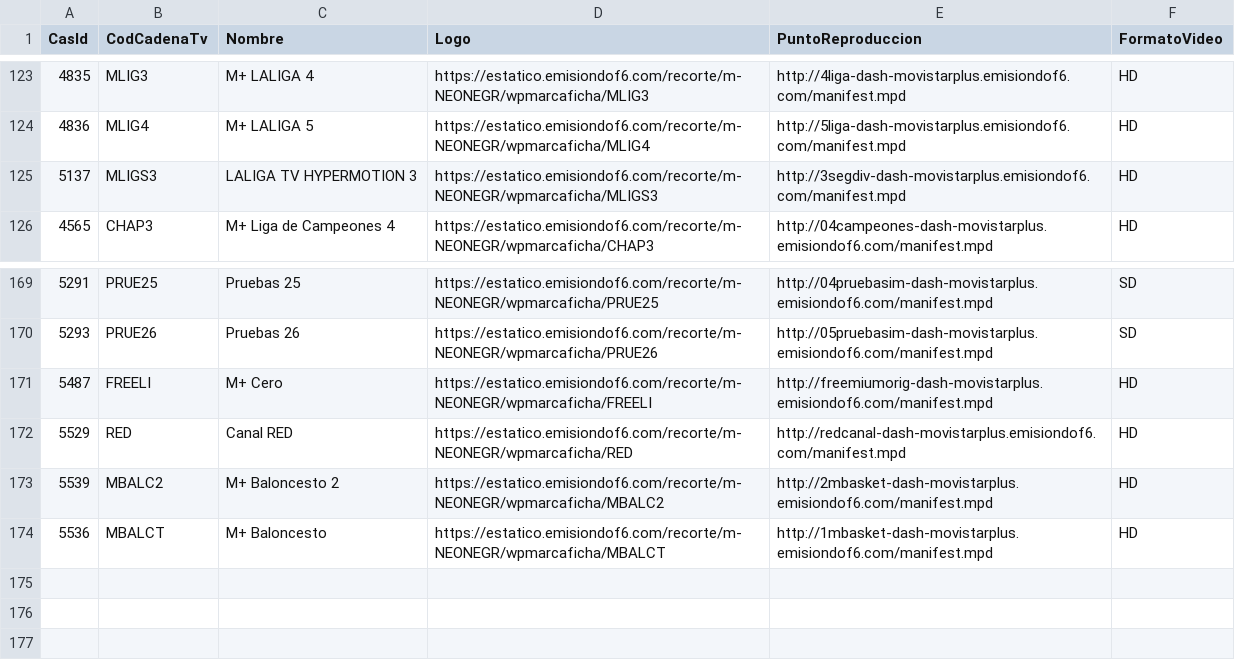
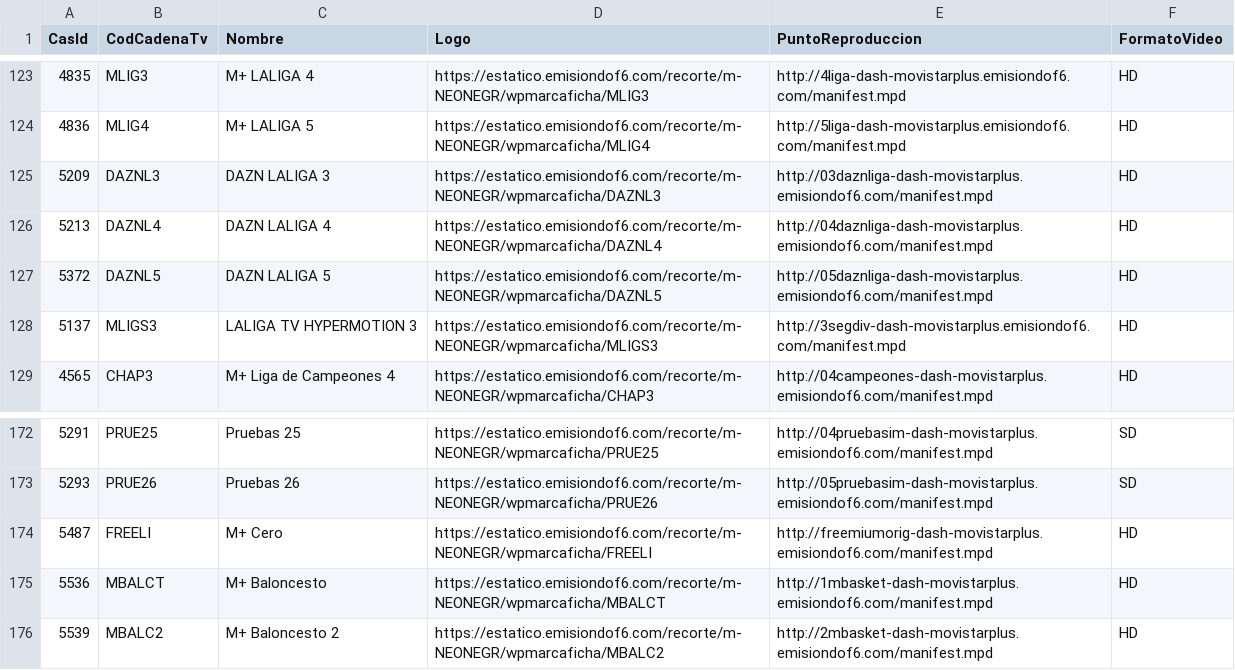
Before and after one commit to parotris3/Mfeed, a CSV file: difusion.csv, drawn as a sheet; only a part is shown, gaps mark what is left out.

```diff
--- a/difusion.csv
+++ b/difusion.csv
@@ -124,2 +124,5 @@
 "4836","MLIG4","M+ LALIGA 5","https://estatico.emisiondof6.com/recorte/m-NEONEGR/wpmarcaficha/MLIG4","http://5liga-dash-movistarplus.emisiondof6.com/manifest.mpd","HD"
+"5209","DAZNL3","DAZN LALIGA 3","https://estatico.emisiondof6.com/recorte/m-NEONEGR/wpmarcaficha/DAZNL3","http://03daznliga-dash-movistarplus.emisiondof6.com/manifest.mpd","HD"
+"5213","DAZNL4","DAZN LALIGA 4","https://estatico.emisiondof6.com/recorte/m-NEONEGR/wpmarcaficha/DAZNL4","http://04daznliga-dash-movistarplus.emisiondof6.com/manifest.mpd","HD"
+"5372","DAZNL5","DAZN LALIGA 5","https://estatico.emisiondof6.com/recorte/m-NEONEGR/wpmarcaficha/DAZNL5","http://05daznliga-dash-movistarplus.emisiondof6.com/manifest.mpd","HD"
 "5137","MLIGS3","LALIGA TV HYPERMOTION 3","https://estatico.emisiondof6.com/recorte/m-NEONEGR/wpmarcaficha/MLIGS3","http://3segdiv-dash-movistarplus.emisiondof6.com/manifest.mpd","HD"
@@ -171,4 +174,3 @@
 "5487","FREELI","M+ Cero","https://estatico.emisiondof6.com/recorte/m-NEONEGR/wpmarcaficha/FREELI","http://freemiumorig-dash-movistarplus.emisiondof6.com/manifest.mpd","HD"
-"5529","RED","Canal RED","https://estatico.emisiondof6.com/recorte/m-NEONEGR/wpmarcaficha/RED","http://redcanal-dash-movistarplus.emisiondof6.com/manifest.mpd","HD"
+"5536","MBALCT","M+ Baloncesto","https://estatico.emisiondof6.com/recorte/m-NEONEGR/wpmarcaficha/MBALCT","http://1mbasket-dash-movistarplus.emisiondof6.com/manifest.mpd","HD"
 "5539","MBALC2","M+ Baloncesto 2","https://estatico.emisiondof6.com/recorte/m-NEONEGR/wpmarcaficha/MBALC2","http://2mbasket-dash-movistarplus.emisiondof6.com/manifest.mpd","HD"
-"5536","MBALCT","M+ Baloncesto","https://estatico.emisiondof6.com/recorte/m-NEONEGR/wpmarcaficha/MBALCT","http://1mbasket-dash-movistarplus.emisiondof6.com/manifest.mpd","HD"
```
Also changed, not shown: cambios.csv.
